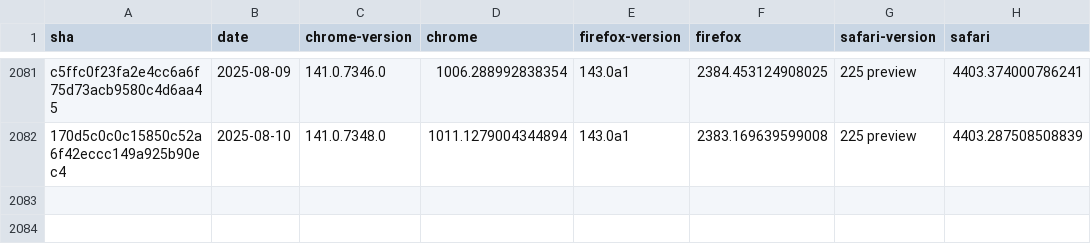
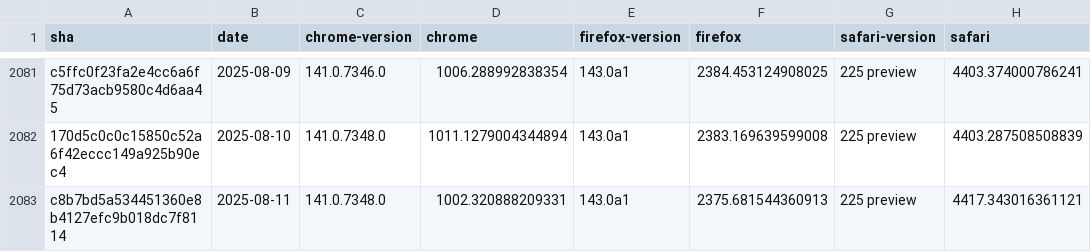
Before and after one commit to cauut121997-create/results-analysis, a CSV file: data/experimental-browser-specific-failures.csv, drawn as a sheet; only a part is shown, gaps mark what is left out; the diff names each change by its address in the sheet, - before the commit and + after, or states it on an @@ line.

Commit message:
Deploying to gh-pages from  @ 027e0da4ef6bd49348793cce77f75dc20381e43c 🚀

```diff
--- a/data/experimental-browser-specific-failures.csv
+++ b/data/experimental-browser-specific-failures.csv
+row 2083: c8b7bd5a534451360e8b4127efc9b018dc7f8114 | 2025-08-11 | 141.0.7348.0 | 1002.320888209331 | 143.0a1 | 2375.681544360913 | 225 preview | 4417.343016361121
```
